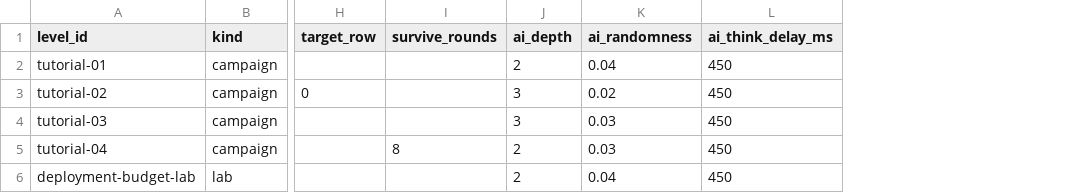
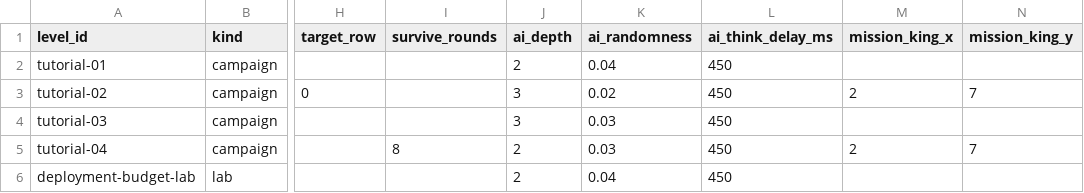
Before and after one commit to diegosdlc/Turn-Over, a CSV file: balance/levels.csv, drawn as a sheet; only a part is shown, gaps mark what is left out; the diff names each change by its address in the sheet, - before the commit and + after, or states it on an @@ line.

```diff
--- a/balance/levels.csv
+++ b/balance/levels.csv
+column M (mission_king_x), rows 3-5: 2 |  | 2
+column N (mission_king_y), rows 3-5: 7 |  | 7
```
Also changed, not shown: locales/texts.csv, 19 other files.
